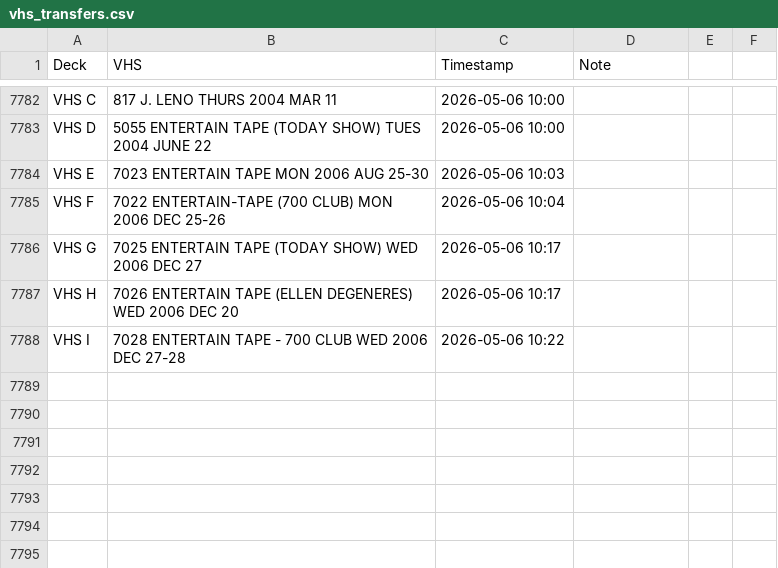
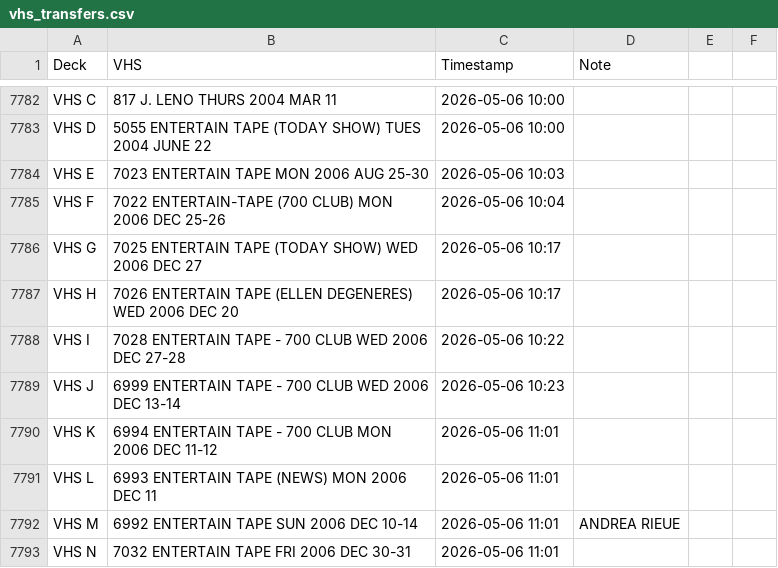
Before and after one commit to gamedays-software-development/OakleyFixed, a CSV file: vhs_transfers.csv, drawn as a sheet; only a part is shown, gaps mark what is left out.

```diff
--- a/vhs_transfers.csv
+++ b/vhs_transfers.csv
@@ -7788 +7788,6 @@ VHS H,7026 ENTERTAIN TAPE (ELLEN DEGENERES) WED 2006 DEC 20,2026-05-06 10:17,
 VHS I,7028 ENTERTAIN TAPE - 700 CLUB WED 2006 DEC 27-28,2026-05-06 10:22,
+VHS J,6999 ENTERTAIN TAPE - 700 CLUB WED 2006 DEC 13-14,2026-05-06 10:23,
+VHS K,6994 ENTERTAIN TAPE - 700 CLUB MON 2006 DEC 11-12,2026-05-06 11:01,
+VHS L,6993 ENTERTAIN TAPE (NEWS) MON 2006 DEC 11,2026-05-06 11:01,
+VHS M,6992 ENTERTAIN TAPE SUN 2006 DEC 10-14,2026-05-06 11:01,ANDREA RIEUE
+VHS N,7032 ENTERTAIN TAPE FRI 2006 DEC 30-31,2026-05-06 11:01,
```
